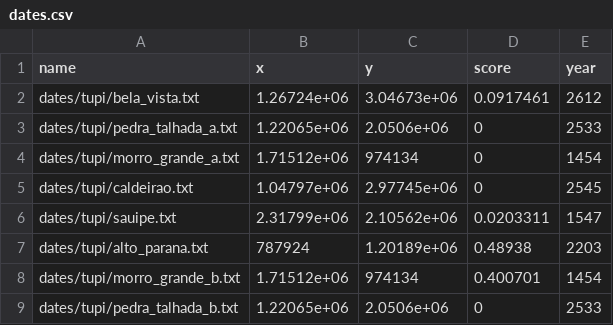
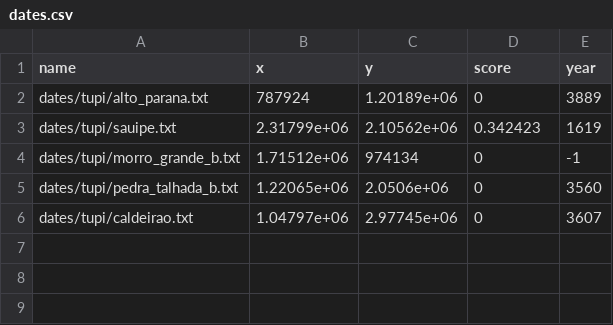
Before and after one commit to jgregoriods/expand-cpp, a CSV file: output/dates.csv, drawn as a sheet.

```diff
--- a/output/dates.csv
+++ b/output/dates.csv
@@ -1,9 +1,6 @@
 name,x,y,score,year
-dates/tupi/bela_vista.txt, 1.26724e+06, 3.04673e+06, 0.0917461, 2612
-dates/tupi/pedra_talhada_a.txt, 1.22065e+06, 2.0506e+06, 0, 2533
-dates/tupi/morro_grande_a.txt, 1.71512e+06, 974134, 0, 1454
-dates/tupi/caldeirao.txt, 1.04797e+06, 2.97745e+06, 0, 2545
-dates/tupi/sauipe.txt, 2.31799e+06, 2.10562e+06, 0.0203311, 1547
-dates/tupi/alto_parana.txt, 787924, 1.20189e+06, 0.48938, 2203
-dates/tupi/morro_grande_b.txt, 1.71512e+06, 974134, 0.400701, 1454
-dates/tupi/pedra_talhada_b.txt, 1.22065e+06, 2.0506e+06, 0, 2533
+dates/tupi/alto_parana.txt, 787924, 1.20189e+06, 0, 3889
+dates/tupi/sauipe.txt, 2.31799e+06, 2.10562e+06, 0.342423, 1619
+dates/tupi/morro_grande_b.txt, 1.71512e+06, 974134, 0, -1
+dates/tupi/pedra_talhada_b.txt, 1.22065e+06, 2.0506e+06, 0, 3560
+dates/tupi/caldeirao.txt, 1.04797e+06, 2.97745e+06, 0, 3607
```
Also changed, not shown: R/tupi_final_long.csv, R/tupi_final_short.csv, 34 other files.
